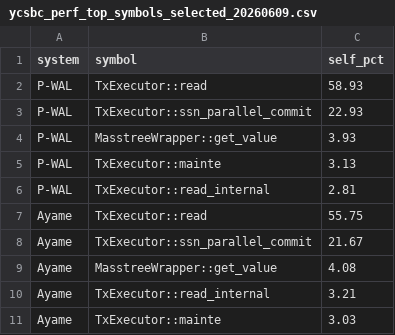
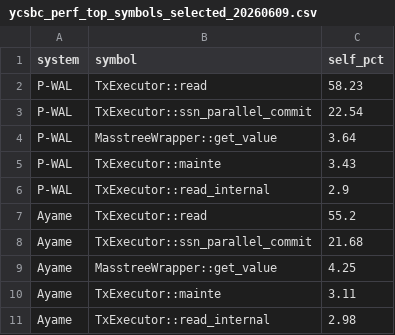
Before and after one commit to sa2shun/ccbench-wal, a CSV file: paper/tables/ycsbc_perf_top_symbols_selected_20260609.csv, drawn as a sheet.

```diff
--- a/paper/tables/ycsbc_perf_top_symbols_selected_20260609.csv
+++ b/paper/tables/ycsbc_perf_top_symbols_selected_20260609.csv
@@ -1,11 +1,11 @@
 system,symbol,self_pct
-P-WAL,TxExecutor::read,58.93
-P-WAL,TxExecutor::ssn_parallel_commit,22.93
-P-WAL,MasstreeWrapper::get_value,3.93
-P-WAL,TxExecutor::mainte,3.13
-P-WAL,TxExecutor::read_internal,2.81
-Ayame,TxExecutor::read,55.75
-Ayame,TxExecutor::ssn_parallel_commit,21.67
-Ayame,MasstreeWrapper::get_value,4.08
-Ayame,TxExecutor::read_internal,3.21
-Ayame,TxExecutor::mainte,3.03
+P-WAL,TxExecutor::read,58.23
+P-WAL,TxExecutor::ssn_parallel_commit,22.54
+P-WAL,MasstreeWrapper::get_value,3.64
+P-WAL,TxExecutor::mainte,3.43
+P-WAL,TxExecutor::read_internal,2.9
+Ayame,TxExecutor::read,55.2
+Ayame,TxExecutor::ssn_parallel_commit,21.68
+Ayame,MasstreeWrapper::get_value,4.25
+Ayame,TxExecutor::mainte,3.11
+Ayame,TxExecutor::read_internal,2.98
```
Also changed, not shown: paper/tables/ayame_perf_stat_20260609.csv, paper/tables/ayame_perf_top_20260609.csv, 25 other files.
